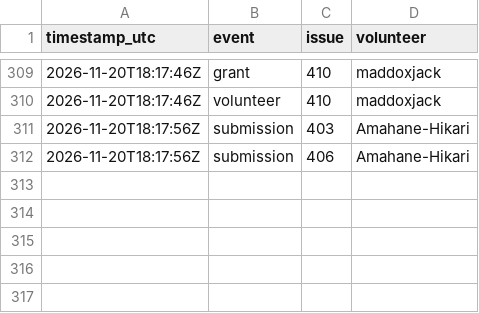
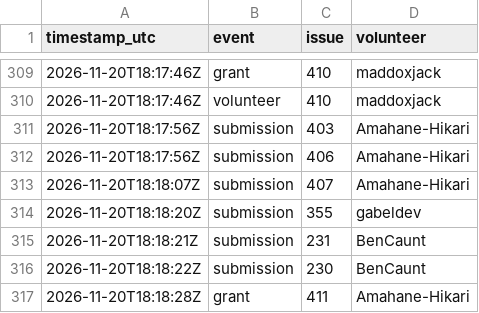
Before and after one commit to 1337isnot1337/alpoge-rh-replay, a TSV file: tracker/activity.tsv, drawn as a sheet; only a part is shown, gaps mark what is left out.

```diff
--- a/tracker/activity.tsv
+++ b/tracker/activity.tsv
@@ -312 +312,6 @@ timestamp_utc	event	issue	volunteer
 2026-11-20T18:17:56Z	submission	406	Amahane-Hikari
+2026-11-20T18:18:07Z	submission	407	Amahane-Hikari
+2026-11-20T18:18:20Z	submission	355	gabeldev
+2026-11-20T18:18:21Z	submission	231	BenCaunt
+2026-11-20T18:18:22Z	submission	230	BenCaunt
+2026-11-20T18:18:28Z	grant	411	Amahane-Hikari
```
Also changed, not shown: 2 other files.
